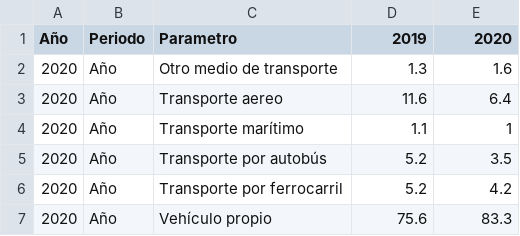
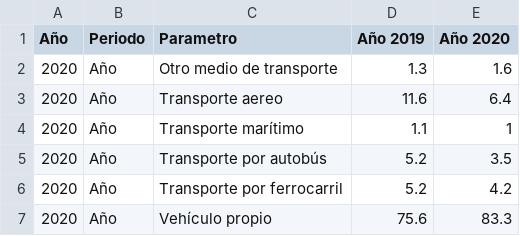
Before and after one commit to byrongdrums/labotratorio_herramientas, a CSV file: medios_de_transporte_usados_por_los_turistas_españoles_en_sus_viaje_en_2019_y_2020s.csv, drawn as a sheet.

Commit message:
Update medios_de_transporte_usados_por_los_turistas_españoles_en_sus_viaje_en_2019_y_2020s.csv

```diff
--- a/medios_de_transporte_usados_por_los_turistas_españoles_en_sus_viaje_en_2019_y_2020s.csv
+++ b/medios_de_transporte_usados_por_los_turistas_españoles_en_sus_viaje_en_2019_y_2020s.csv
@@ -1,2 +1,2 @@
-Año,Periodo,Parametro,2019,2020
+Año,Periodo,Parametro,Año 2019, Año 2020
 2020,Año,Otro medio de transporte,1.3,1.6
```
